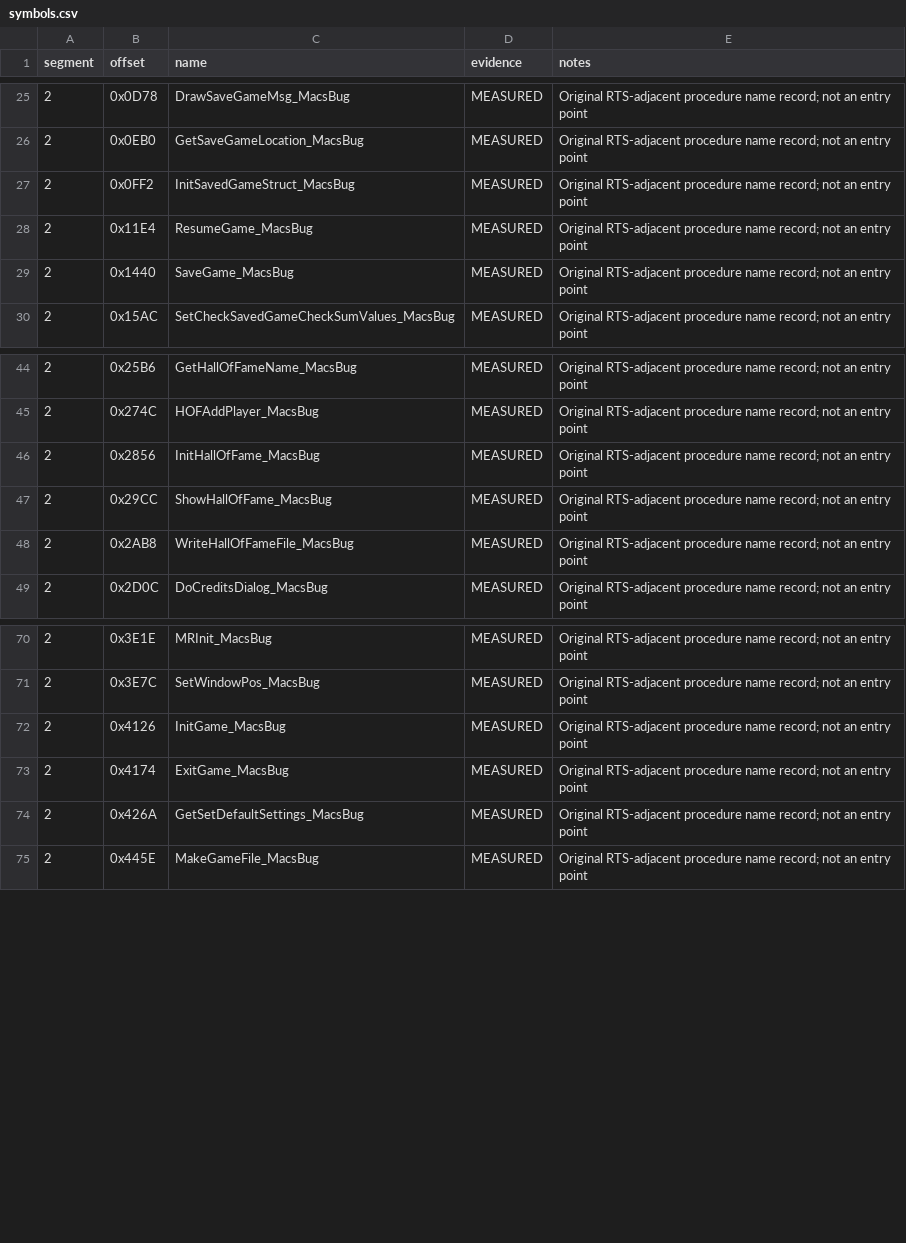
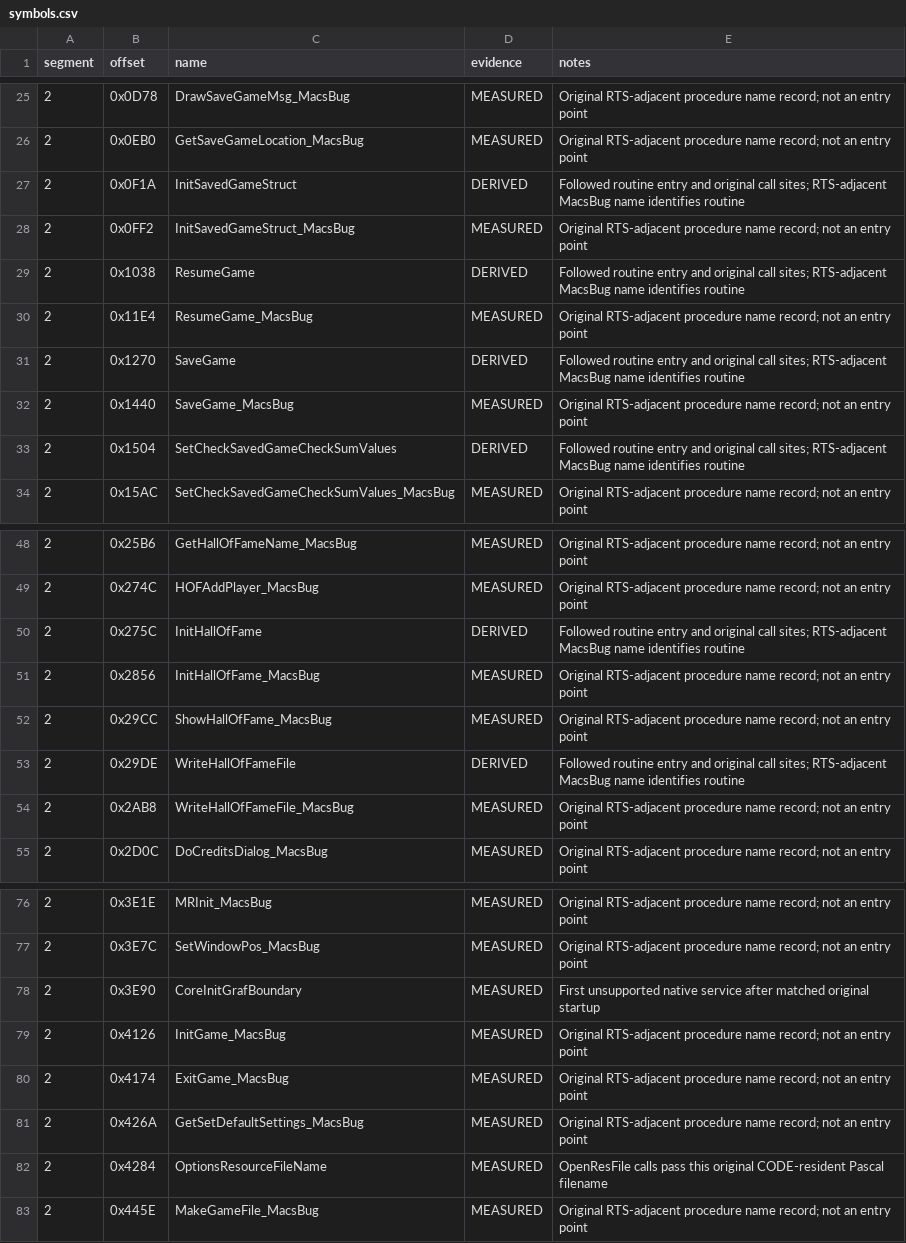
Before and after one commit to Vesuri/princeofpersia2, a CSV file: disasm/symbols.csv, drawn as a sheet; only a part is shown, gaps mark what is left out; the diff covers the shown part only.

Commit message:
Implement paired file and resource services with persistent saves

```diff
--- a/disasm/symbols.csv
+++ b/disasm/symbols.csv
@@ -26,5 +26,9 @@ segment,offset,name,evidence,notes
 2,0x0EB0,GetSaveGameLocation_MacsBug,MEASURED,Original RTS-adjacent procedure name record; not an entry point
+2,0x0F1A,InitSavedGameStruct,DERIVED,Followed routine entry and original call sites; RTS-adjacent MacsBug name identifies routine
 2,0x0FF2,InitSavedGameStruct_MacsBug,MEASURED,Original RTS-adjacent procedure name record; not an entry point
+2,0x1038,ResumeGame,DERIVED,Followed routine entry and original call sites; RTS-adjacent MacsBug name identifies routine
 2,0x11E4,ResumeGame_MacsBug,MEASURED,Original RTS-adjacent procedure name record; not an entry point
+2,0x1270,SaveGame,DERIVED,Followed routine entry and original call sites; RTS-adjacent MacsBug name identifies routine
 2,0x1440,SaveGame_MacsBug,MEASURED,Original RTS-adjacent procedure name record; not an entry point
+2,0x1504,SetCheckSavedGameCheckSumValues,DERIVED,Followed routine entry and original call sites; RTS-adjacent MacsBug name identifies routine
 2,0x15AC,SetCheckSavedGameCheckSumValues_MacsBug,MEASURED,Original RTS-adjacent procedure name record; not an entry point
@@ -45,4 +49,6 @@ segment,offset,name,evidence,notes
 2,0x274C,HOFAddPlayer_MacsBug,MEASURED,Original RTS-adjacent procedure name record; not an entry point
+2,0x275C,InitHallOfFame,DERIVED,Followed routine entry and original call sites; RTS-adjacent MacsBug name identifies routine
 2,0x2856,InitHallOfFame_MacsBug,MEASURED,Original RTS-adjacent procedure name record; not an entry point
 2,0x29CC,ShowHallOfFame_MacsBug,MEASURED,Original RTS-adjacent procedure name record; not an entry point
+2,0x29DE,WriteHallOfFameFile,DERIVED,Followed routine entry and original call sites; RTS-adjacent MacsBug name identifies routine
 2,0x2AB8,WriteHallOfFameFile_MacsBug,MEASURED,Original RTS-adjacent procedure name record; not an entry point
@@ -71,2 +77,3 @@ segment,offset,name,evidence,notes
 2,0x3E7C,SetWindowPos_MacsBug,MEASURED,Original RTS-adjacent procedure name record; not an entry point
+2,0x3E90,CoreInitGrafBoundary,MEASURED,First unsupported native service after matched original startup
 2,0x4126,InitGame_MacsBug,MEASURED,Original RTS-adjacent procedure name record; not an entry point
@@ -74,2 +81,3 @@ segment,offset,name,evidence,notes
 2,0x426A,GetSetDefaultSettings_MacsBug,MEASURED,Original RTS-adjacent procedure name record; not an entry point
+2,0x4284,OptionsResourceFileName,MEASURED,OpenResFile calls pass this original CODE-resident Pascal filename
 2,0x445E,MakeGameFile_MacsBug,MEASURED,Original RTS-adjacent procedure name record; not an entry point
```
Also changed, not shown: 2 moved rows elsewhere in this file, manifest/references.tsv, 57 other files.
